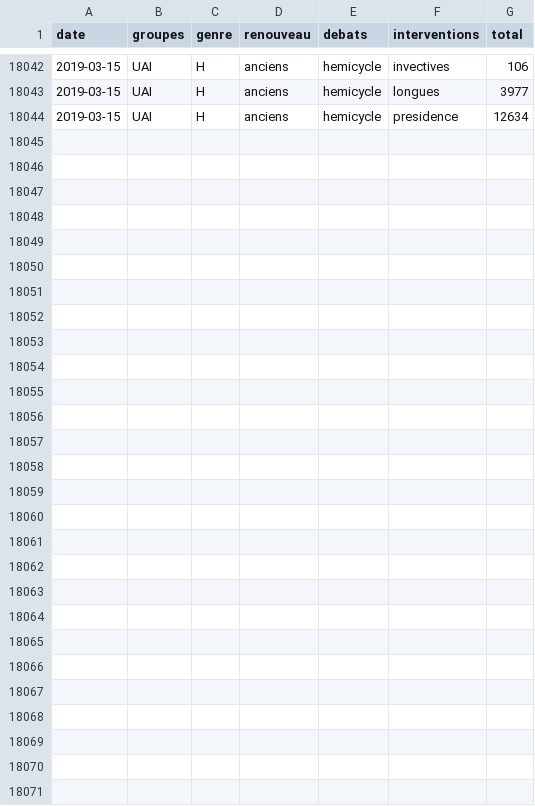
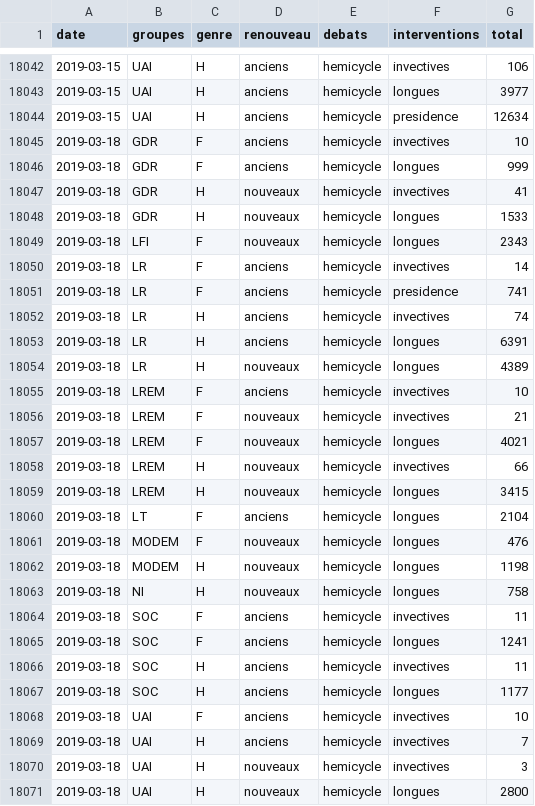
Before and after one commit to RouxRC/parole, a TSV file: data/parole_15.tsv, drawn as a sheet; only a part is shown, gaps mark what is left out; the diff covers the shown part only; the diff names each change by its address in the sheet, - before the commit and + after, or states it on an @@ line.

```diff
--- a/data/parole_15.tsv
+++ b/data/parole_15.tsv
+row 18045: 2019-03-18 | GDR | F | anciens | hemicycle | invectives | 10
+row 18046: 2019-03-18 | GDR | F | anciens | hemicycle | longues | 999
+row 18047: 2019-03-18 | GDR | H | nouveaux | hemicycle | invectives | 41
+row 18048: 2019-03-18 | GDR | H | nouveaux | hemicycle | longues | 1533
+row 18049: 2019-03-18 | LFI | F | nouveaux | hemicycle | longues | 2343
+row 18050: 2019-03-18 | LR | F | anciens | hemicycle | invectives | 14
+row 18051: 2019-03-18 | LR | F | anciens | hemicycle | presidence | 741
+row 18052: 2019-03-18 | LR | H | anciens | hemicycle | invectives | 74
+row 18053: 2019-03-18 | LR | H | anciens | hemicycle | longues | 6391
+row 18054: 2019-03-18 | LR | H | nouveaux | hemicycle | longues | 4389
+row 18055: 2019-03-18 | LREM | F | anciens | hemicycle | invectives | 10
+row 18056: 2019-03-18 | LREM | F | nouveaux | hemicycle | invectives | 21
+row 18057: 2019-03-18 | LREM | F | nouveaux | hemicycle | longues | 4021
+row 18058: 2019-03-18 | LREM | H | nouveaux | hemicycle | invectives | 66
+row 18059: 2019-03-18 | LREM | H | nouveaux | hemicycle | longues | 3415
+row 18060: 2019-03-18 | LT | F | anciens | hemicycle | longues | 2104
+row 18061: 2019-03-18 | MODEM | F | nouveaux | hemicycle | longues | 476
+row 18062: 2019-03-18 | MODEM | H | nouveaux | hemicycle | longues | 1198
+row 18063: 2019-03-18 | NI | H | nouveaux | hemicycle | longues | 758
+row 18064: 2019-03-18 | SOC | F | anciens | hemicycle | invectives | 11
+row 18065: 2019-03-18 | SOC | F | anciens | hemicycle | longues | 1241
+row 18066: 2019-03-18 | SOC | H | anciens | hemicycle | invectives | 11
+row 18067: 2019-03-18 | SOC | H | anciens | hemicycle | longues | 1177
+row 18068: 2019-03-18 | UAI | F | anciens | hemicycle | invectives | 10
+row 18069: 2019-03-18 | UAI | H | anciens | hemicycle | invectives | 7
+row 18070: 2019-03-18 | UAI | H | nouveaux | hemicycle | invectives | 3
+row 18071: 2019-03-18 | UAI | H | nouveaux | hemicycle | longues | 2800
```
Also changed, not shown: 9 edited cells elsewhere in this file, data/amendements_15.tsv.
